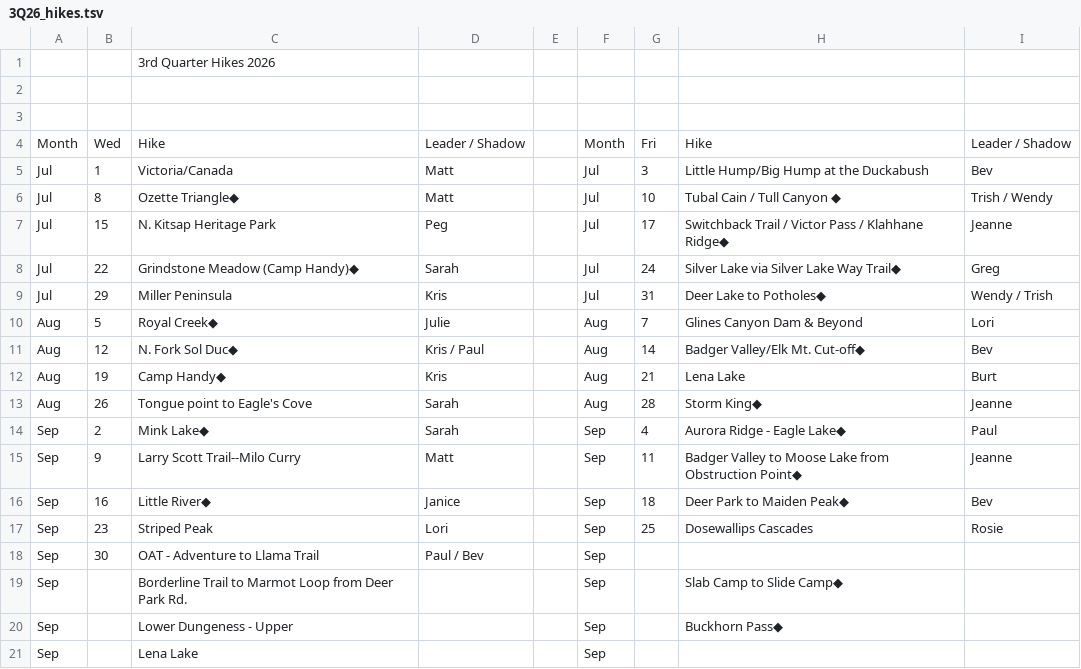
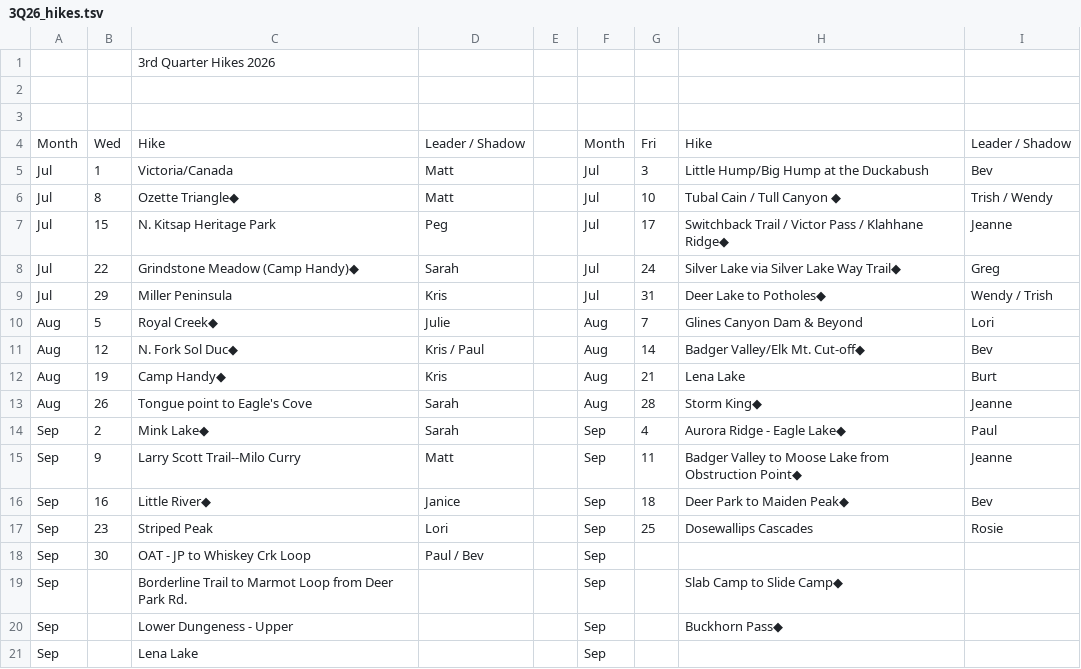
Before and after one commit to wxqmerge/Hiker_app, a TSV file: 3Q26_hikes.tsv, drawn as a sheet; the diff names each change by its address in the sheet, - before the commit and + after, or states it on an @@ line.

Commit message:
re-extract from updated Excel: 178 trails (-elwha-to, -whiskey, +oat---jp), preserve altNames, zero TBDs

```diff
--- a/3Q26_hikes.tsv
+++ b/3Q26_hikes.tsv
-C18: OAT - Adventure to Llama Trail
+C18: OAT - JP to Whiskey Crk Loop
```
Also changed, not shown: 7 other files.
